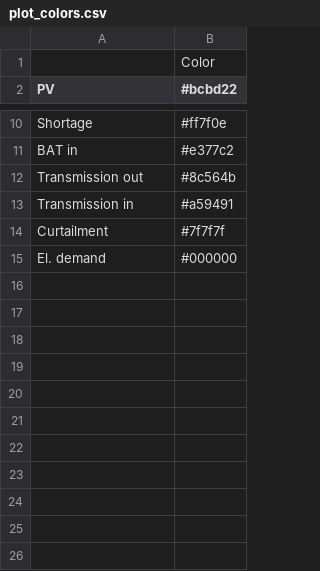
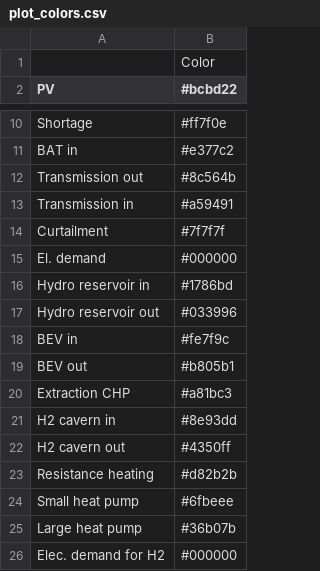
Before and after one commit to modex-flexmex/oemof-flexmex, a CSV file: oemof_flexmex/model_config/plot_colors.csv, drawn as a sheet; only a part is shown, gaps mark what is left out.

Commit message:
add labels and colors for electricity dispatch plots in FlexMex2_2

```diff
--- a/oemof_flexmex/model_config/plot_colors.csv
+++ b/oemof_flexmex/model_config/plot_colors.csv
@@ -15 +15,12 @@ Curtailment,#7f7f7f
 El. demand,#000000
+Hydro reservoir in,#1786bd
+Hydro reservoir out,#033996
+BEV in,#fe7f9c
+BEV out,#b805b1
+Extraction CHP,#a81bc3
+H2 cavern in,#8e93dd
+H2 cavern out,#4350ff
+Resistance heating,#d82b2b
+Small heat pump,#6fbeee
+Large heat pump,#36b07b
+Elec. demand for H2,#000000
```
Also changed, not shown: 1 other file.
